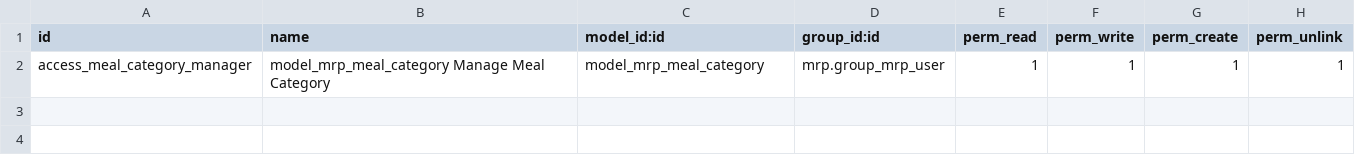
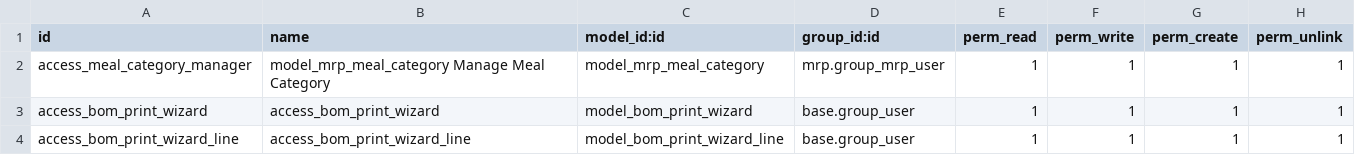
Before and after one commit to legalsylvain/grap-odoo-custom, a CSV file: mrp_bom_report_allergen/security/ir.model.access.csv, drawn as a sheet.

Commit message:
[MIG][IMP] Button on Print, simplify terms and code

```diff
--- a/mrp_bom_report_allergen/security/ir.model.access.csv
+++ b/mrp_bom_report_allergen/security/ir.model.access.csv
@@ -2 +2,3 @@ id,name,model_id:id,group_id:id,perm_read,perm_write,perm_create,perm_unlink
 access_meal_category_manager,model_mrp_meal_category Manage Meal Category,model_mrp_meal_category,mrp.group_mrp_user,1,1,1,1
+access_bom_print_wizard,access_bom_print_wizard,model_bom_print_wizard,base.group_user,1,1,1,1
+access_bom_print_wizard_line,access_bom_print_wizard_line,model_bom_print_wizard_line,base.group_user,1,1,1,1
```
Also changed, not shown: 15 other files.
